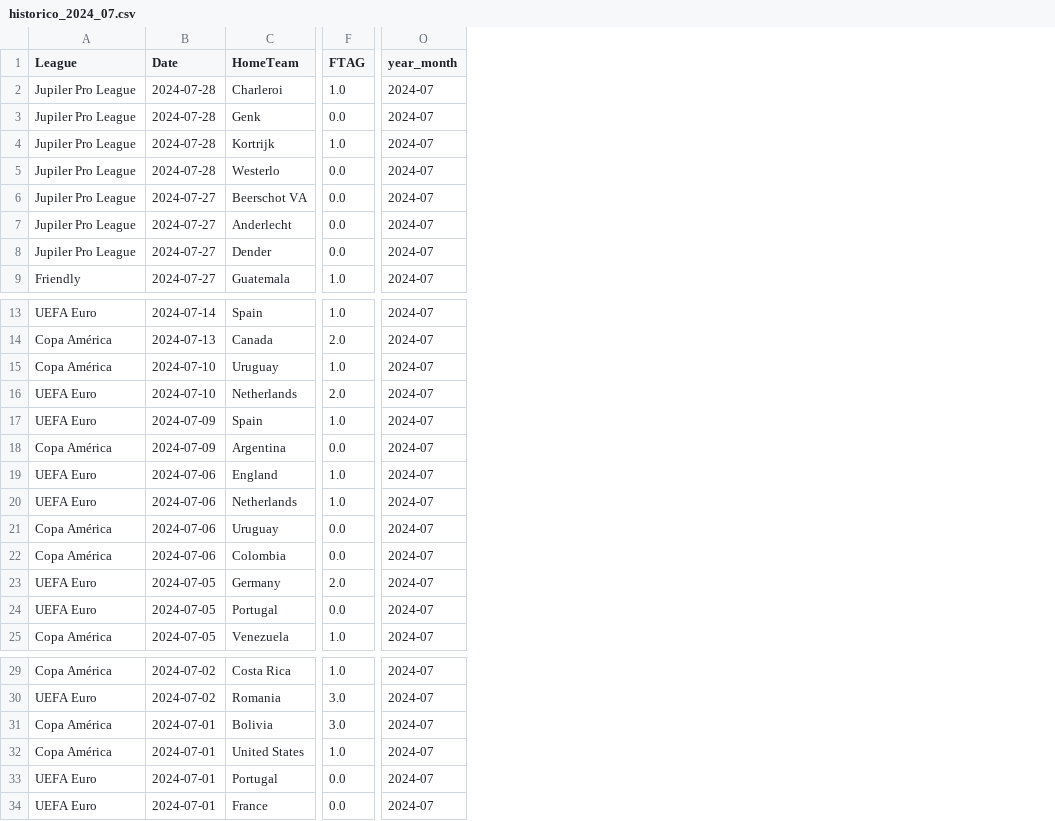
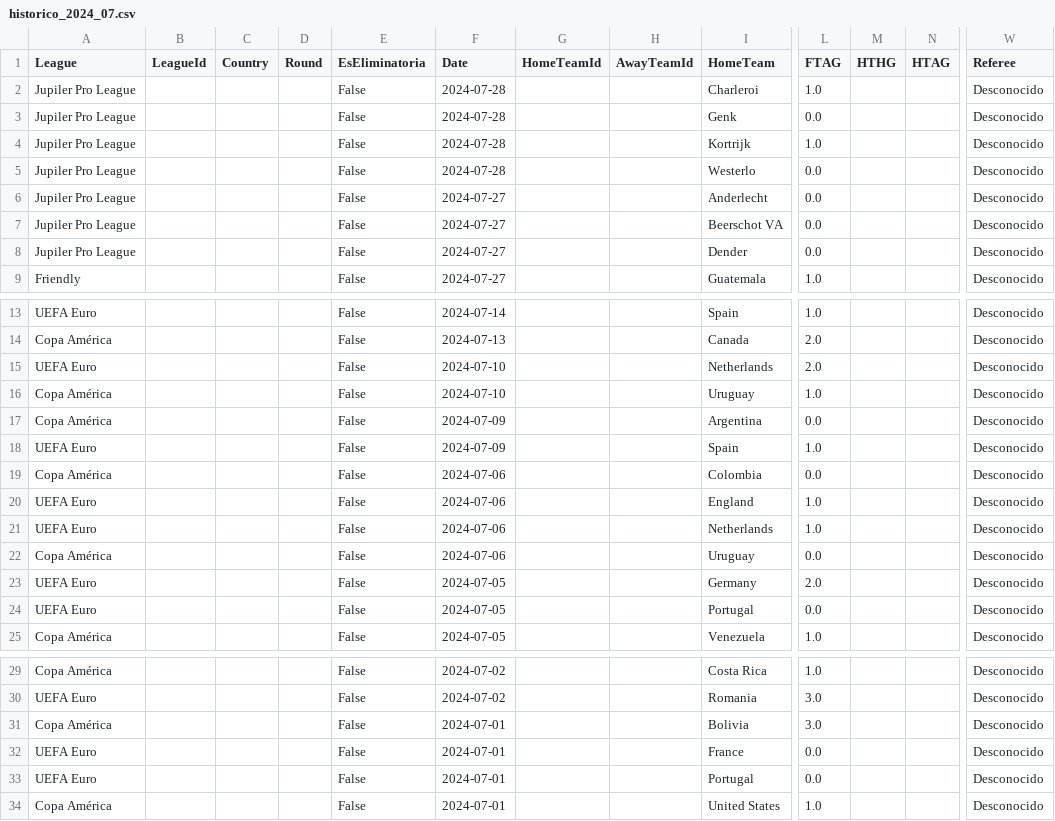
Before and after one commit to MatiasEspildora/pulpo-paul-bot, a CSV file: historico_mensual/football/historico_2024_07.csv, drawn as a sheet; only a part is shown, gaps mark what is left out; removed rows and columns are numbered as before the commit, all else as after; the diff names each change by its address in the sheet, - before the commit and + after, or states it on an @@ line.

```diff
--- a/historico_mensual/football/historico_2024_07.csv
+++ b/historico_mensual/football/historico_2024_07.csv
+column B (LeagueId), empty
+column C (Country), empty
+column D (Round), empty
+column E (EsEliminatoria), rows 2-5: all False; rows 7-9: all False; rows 13-14: False | False; row 16: False; row 18: False; rows 20-25: all False; rows 29-31: all False; row 34: False
+column G (HomeTeamId), empty
+column H (AwayTeamId), empty
+column M (HTHG), empty
+column N (HTAG), empty
-column O (year_month), rows 2-6: all 2024-07; rows 8-9: 2024-07 | 2024-07; rows 13-15: all 2024-07; row 17: 2024-07; rows 19-21: all 2024-07; rows 23-25: all 2024-07; rows 29-32: all 2024-07
+column W (Referee), rows 2-5: all Desconocido; rows 7-9: all Desconocido; rows 13-14: Desconocido | Desconocido; row 16: Desconocido; row 18: Desconocido; rows 20-25: all Desconocido; rows 29-31: all Desconocido; row 34: Desconocido
@@ row 7 moved to row 6: Jupiler Pro League @@
@@ row 16 moved to row 15: UEFA Euro @@
@@ row 18 moved to row 17: Copa América @@
@@ row 22 moved to row 19: Copa América @@
@@ row 34 moved to row 32: UEFA Euro @@
```
Also changed, not shown: historico_mensual/football/historico_2024_01.csv, historico_mensual/football/historico_2024_03.csv, 30 other files.
